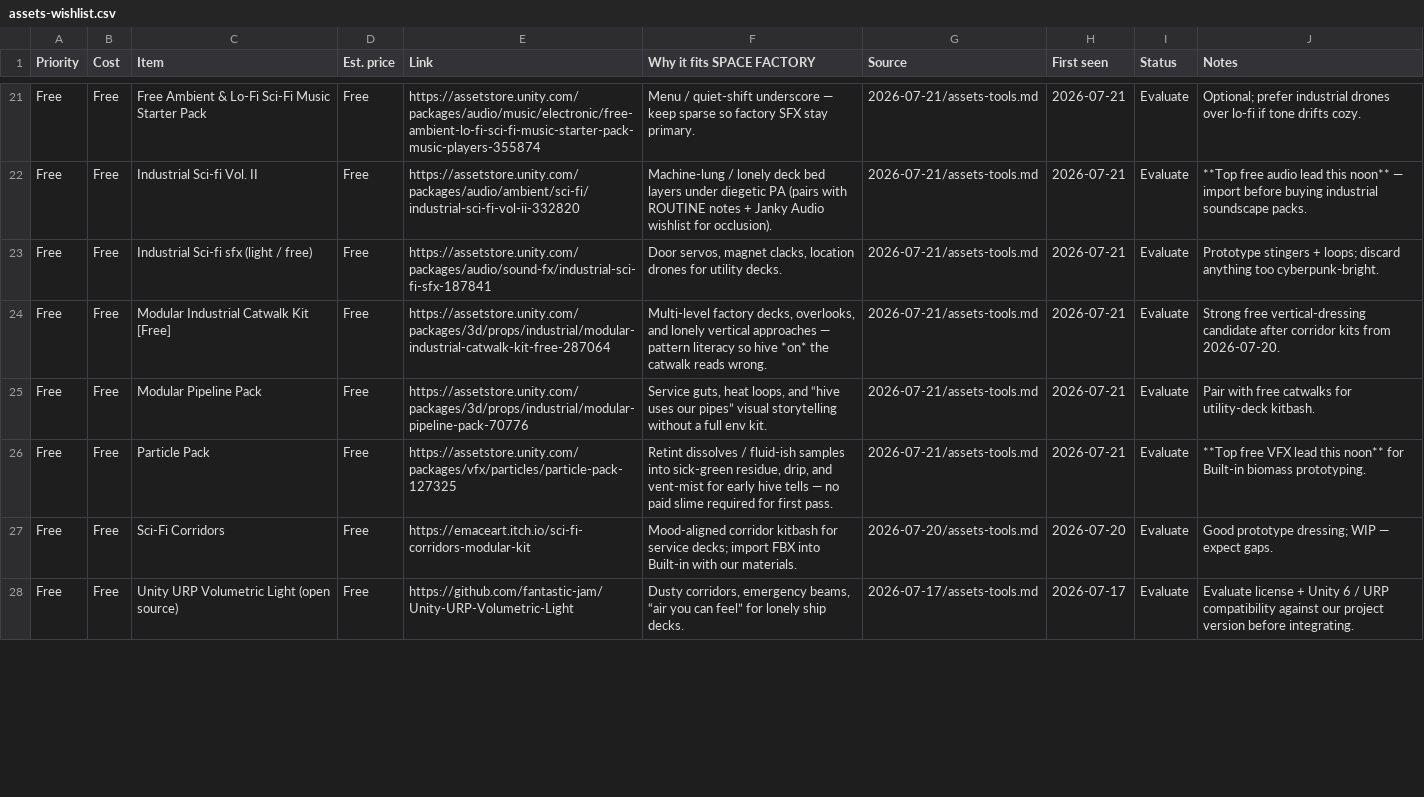
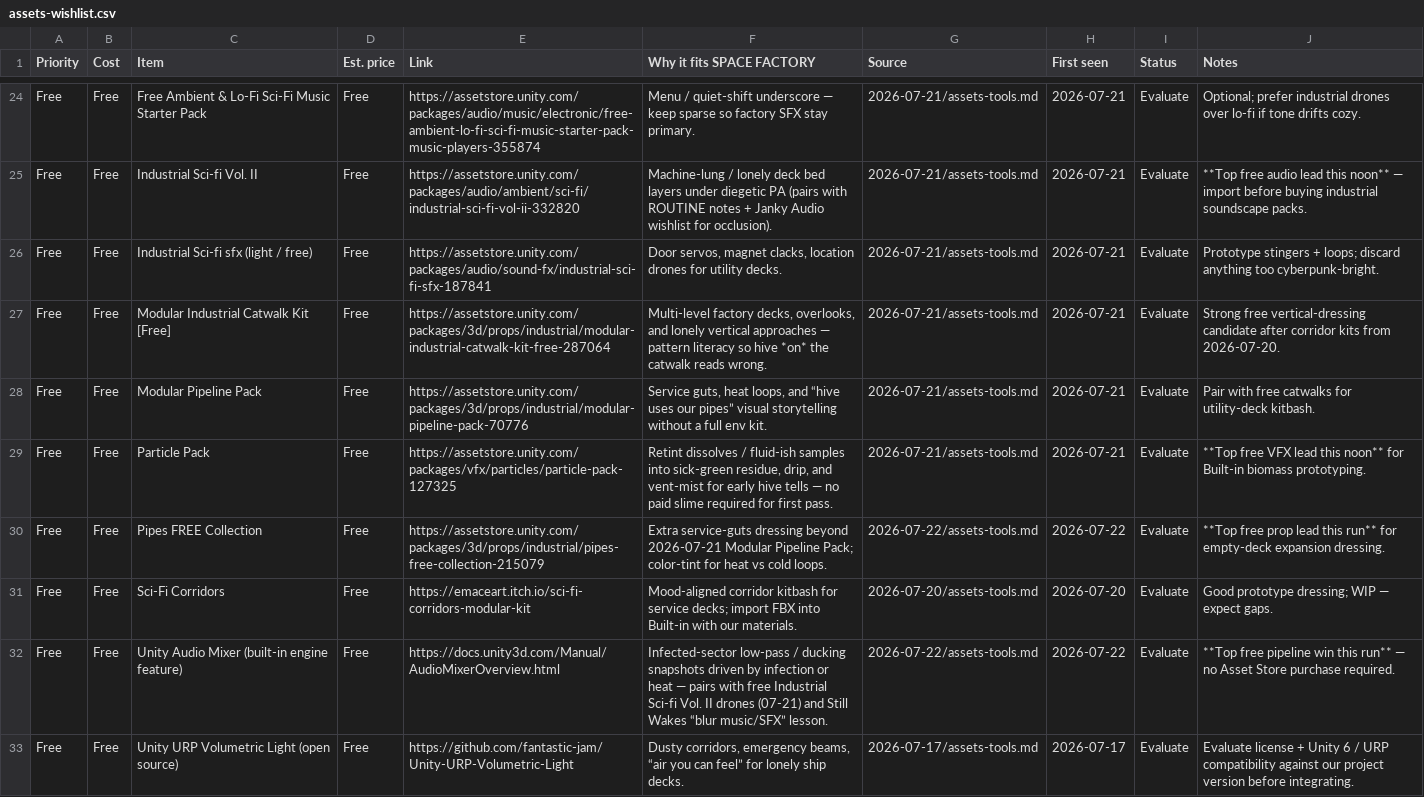
Before and after one commit to idgafgreg/SPACE-FACTORY, a CSV file: lore/assets-wishlist.csv, drawn as a sheet; only a part is shown, gaps mark what is left out; the diff covers the shown part only; the diff names each change by its address in the sheet, - before the commit and + after, or states it on an @@ line.

```diff
--- a/lore/assets-wishlist.csv
+++ b/lore/assets-wishlist.csv
+row 30: Free | Free | Pipes FREE Collection | Free | https://assetstore.unity.com/packages/3d/props/industrial/pipes-free-collection-215079 | Extra service-guts dressing beyond 2026-07-21 Modular Pipeline Pack; color-tint for heat vs cold loops. | 2026-07-22/assets-tools.md | 2026-07-22 | Evaluate | **Top free prop lead this run** for empty-deck expansion dressing.
+row 32: Free | Free | Unity Audio Mixer (built-in engine feature) | Free | https://docs.unity3d.com/Manual/AudioMixerOverview.html | Infected-sector low-pass / ducking snapshots driven by infection or heat — pairs with free Industrial Sci-fi Vol. II drones (07-21) and Still Wakes “blur music/SFX” lesson. | 2026-07-22/assets-tools.md | 2026-07-22 | Evaluate | **Top free pipeline win this run** — no Asset Store purchase required.
```
Also changed, not shown: 3 added rows and 1 edited cell elsewhere in this file, 9 other files.
